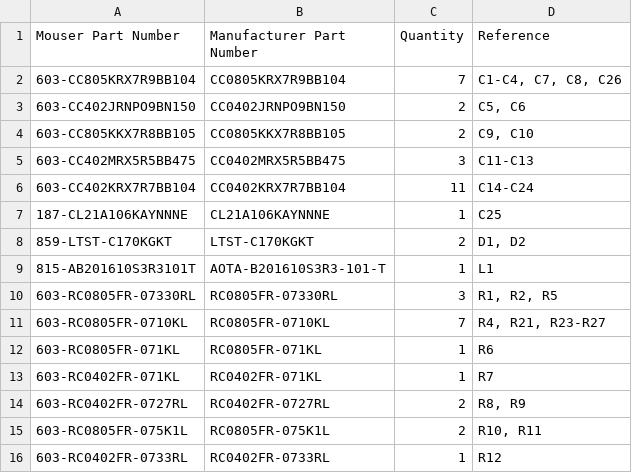
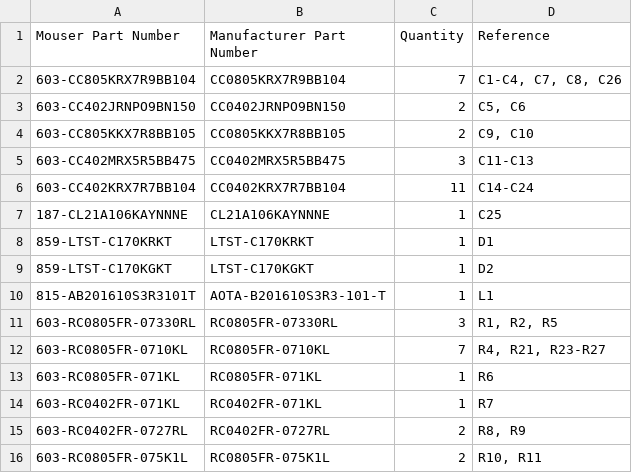
Before and after one commit to acwright/6502-COB, a CSV file: BOM/Storage Card Pro/Rev 1.1/mouser.csv, drawn as a sheet; only a part is shown; the shorter side is filled out with more unchanged rows.

```diff
--- a/BOM/Storage Card Pro/Rev 1.1/mouser.csv
+++ b/BOM/Storage Card Pro/Rev 1.1/mouser.csv
@@ -7,3 +7,4 @@ Mouser Part Number,Manufacturer Part Number,Quantity,Reference
 187-CL21A106KAYNNNE,CL21A106KAYNNNE,1,C25
-859-LTST-C170KGKT,LTST-C170KGKT,2,"D1, D2"
+859-LTST-C170KRKT,LTST-C170KRKT,1,D1
+859-LTST-C170KGKT,LTST-C170KGKT,1,D2
 815-AB201610S3R3101T,AOTA-B201610S3R3-101-T,1,L1
```
Also changed, not shown: BOM/Storage Card Pro/Rev 1.1/digikey.csv, Production/Storage Card Pro/Rev 1.1/bom.csv, 11 other files.
